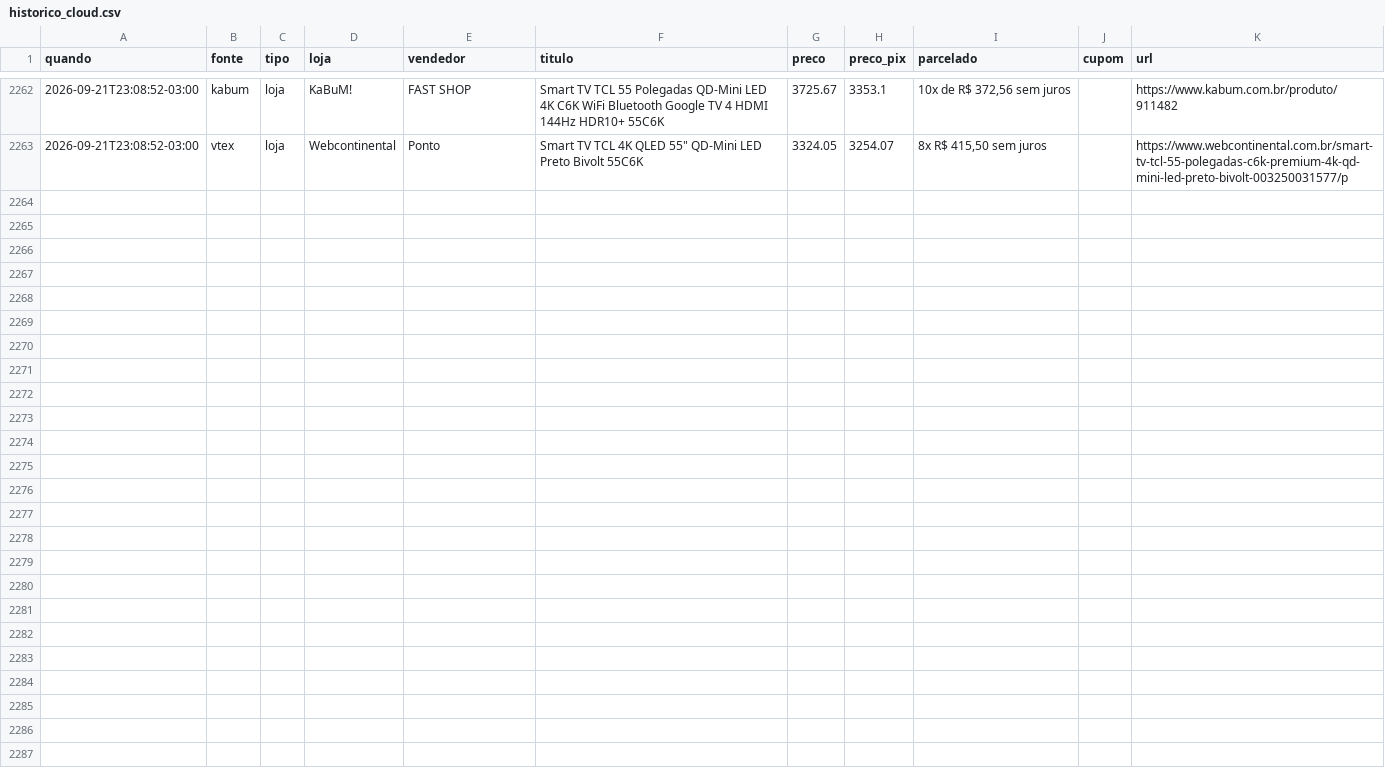
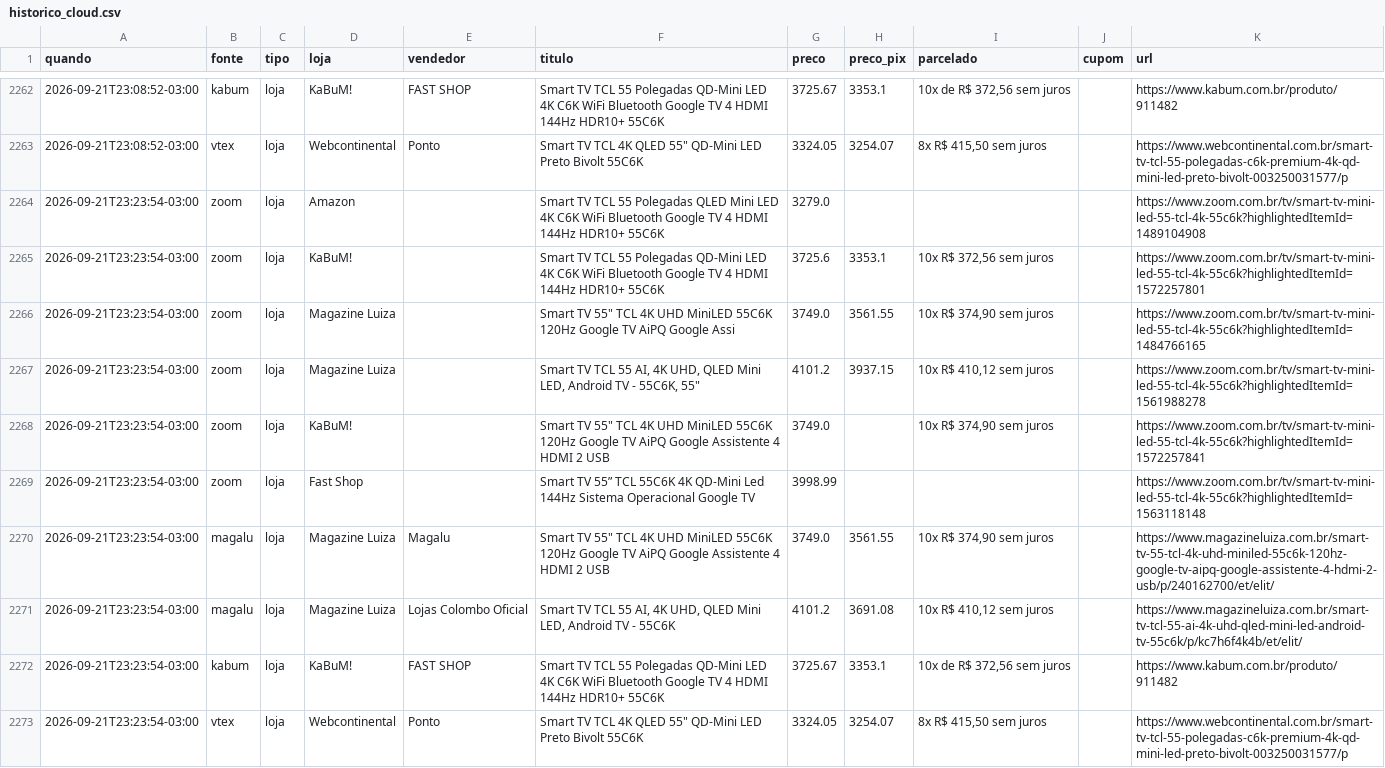
Before and after one commit to luisdfcalazans-dot/tcl-55c6k-monitor, a CSV file: docs/data/historico_cloud.csv, drawn as a sheet; only a part is shown, gaps mark what is left out; the diff names each change by its address in the sheet, - before the commit and + after, or states it on an @@ line.

Commit message:
coleta cloud 2026-09-22 02:23

```diff
--- a/docs/data/historico_cloud.csv
+++ b/docs/data/historico_cloud.csv
+row 2264: 2026-09-21T23:23:54-03:00 | zoom | loja | Amazon |  | Smart TV TCL 55 Polegadas QLED Mini LED 4K C6K WiFi Bluetooth Google TV 4 HDMI 144Hz HDR10+ 55C6K | 3279.0 |  |  |  | https://www.zoom.com.br/tv/smart-tv-mini-led-55-tcl-4k-55c6k?highlightedItemId=1489104908
+row 2265: 2026-09-21T23:23:54-03:00 | zoom | loja | KaBuM! |  | Smart TV TCL 55 Polegadas QD-Mini LED 4K C6K WiFi Bluetooth Google TV 4 HDMI 144Hz HDR10+ 55C6K | 3725.6 | 3353.1 | 10x R$ 372,56 sem juros |  | https://www.zoom.com.br/tv/smart-tv-mini-led-55-tcl-4k-55c6k?highlightedItemId=1572257801
+row 2266: 2026-09-21T23:23:54-03:00 | zoom | loja | Magazine Luiza |  | Smart TV 55" TCL 4K UHD MiniLED 55C6K 120Hz Google TV AiPQ Google Assi | 3749.0 | 3561.55 | 10x R$ 374,90 sem juros |  | https://www.zoom.com.br/tv/smart-tv-mini-led-55-tcl-4k-55c6k?highlightedItemId=1484766165
+row 2267: 2026-09-21T23:23:54-03:00 | zoom | loja | Magazine Luiza |  | Smart TV TCL 55 AI, 4K UHD, QLED Mini LED, Android TV - 55C6K, 55" | 4101.2 | 3937.15 | 10x R$ 410,12 sem juros |  | https://www.zoom.com.br/tv/smart-tv-mini-led-55-tcl-4k-55c6k?highlightedItemId=1561988278
+row 2268: 2026-09-21T23:23:54-03:00 | zoom | loja | KaBuM! |  | Smart TV 55" TCL 4K UHD MiniLED 55C6K 120Hz Google TV AiPQ Google Assistente 4 HDMI 2 USB | 3749.0 |  | 10x R$ 374,90 sem juros |  | https://www.zoom.com.br/tv/smart-tv-mini-led-55-tcl-4k-55c6k?highlightedItemId=1572257841
+row 2269: 2026-09-21T23:23:54-03:00 | zoom | loja | Fast Shop |  | Smart TV 55” TCL 55C6K 4K QD-Mini Led 144Hz Sistema Operacional Google TV | 3998.99 |  |  |  | https://www.zoom.com.br/tv/smart-tv-mini-led-55-tcl-4k-55c6k?highlightedItemId=1563118148
+row 2270: 2026-09-21T23:23:54-03:00 | magalu | loja | Magazine Luiza | Magalu | Smart TV 55" TCL 4K UHD MiniLED 55C6K 120Hz Google TV AiPQ Google Assistente 4 HDMI 2 USB | 3749.0 | 3561.55 | 10x R$ 374,90 sem juros |  | https://www.magazineluiza.com.br/smart-tv-55-tcl-4k-uhd-miniled-55c6k-120hz-google-tv-aipq-google-assistente-4-hdmi-2-usb/p/240162700/et/elit/
+row 2271: 2026-09-21T23:23:54-03:00 | magalu | loja | Magazine Luiza | Lojas Colombo Oficial | Smart TV TCL 55 AI, 4K UHD, QLED Mini LED, Android TV - 55C6K | 4101.2 | 3691.08 | 10x R$ 410,12 sem juros |  | https://www.magazineluiza.com.br/smart-tv-tcl-55-ai-4k-uhd-qled-mini-led-android-tv-55c6k/p/kc7h6f4k4b/et/elit/
+row 2272: 2026-09-21T23:23:54-03:00 | kabum | loja | KaBuM! | FAST SHOP | Smart TV TCL 55 Polegadas QD-Mini LED 4K C6K WiFi Bluetooth Google TV 4 HDMI 144Hz HDR10+ 55C6K | 3725.67 | 3353.1 | 10x de R$ 372,56 sem juros |  | https://www.kabum.com.br/produto/911482
+row 2273: 2026-09-21T23:23:54-03:00 | vtex | loja | Webcontinental | Ponto | Smart TV TCL 4K QLED 55" QD-Mini LED Preto Bivolt 55C6K | 3324.05 | 3254.07 | 8x R$ 415,50 sem juros |  | https://www.webcontinental.com.br/smart-tv-tcl-55-polegadas-c6k-premium-4k-qd-mini-led-preto-bivolt-003250031577/p
```
Also changed, not shown: 2 other files.
